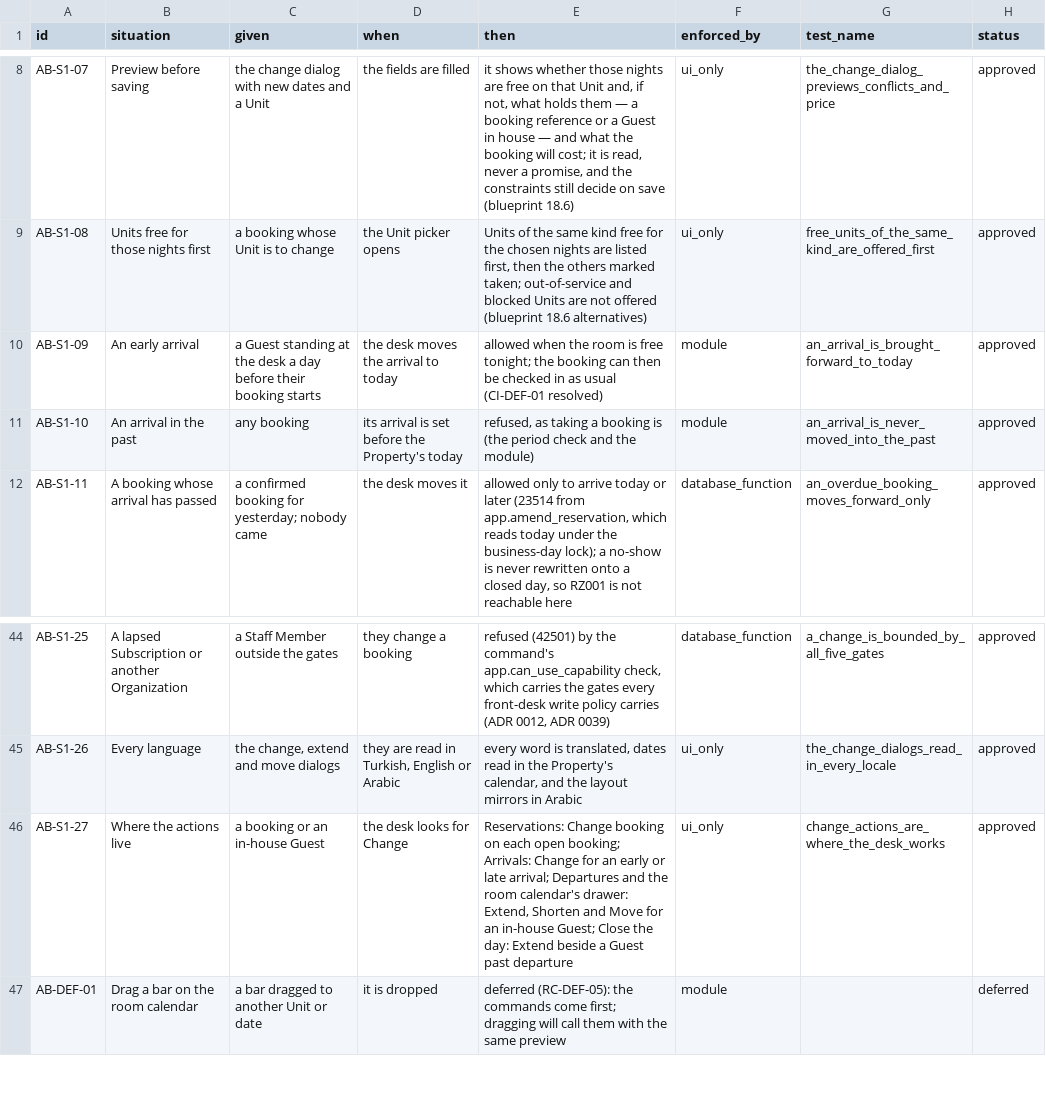
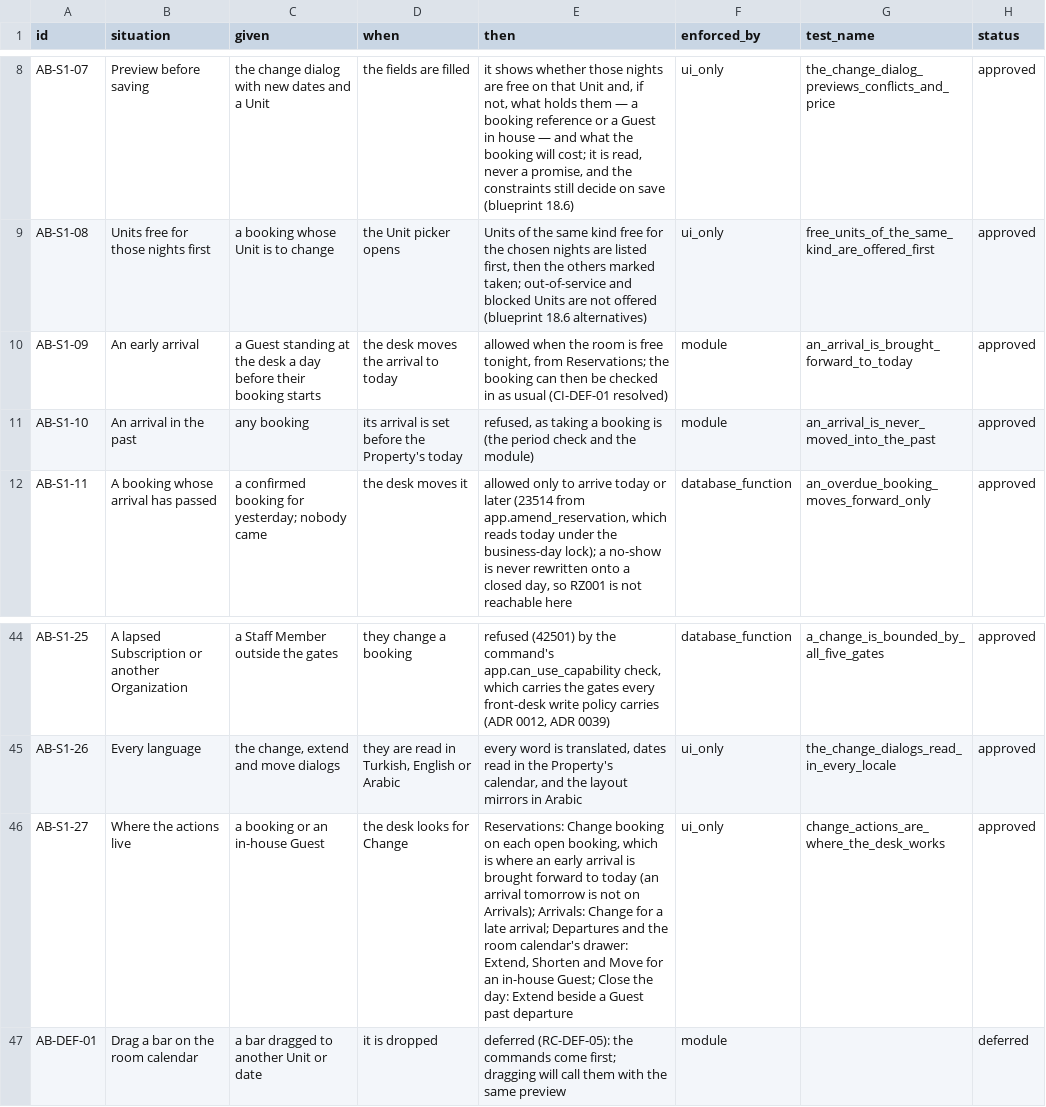
Before and after one commit to prizic/ranza, a CSV file: docs/features/amend-booking/edge-cases.csv, drawn as a sheet; only a part is shown, gaps mark what is left out.

Commit message:
feat(amend-booking): a booking that has not arrived is changed from the front desk
Slice 1's module and workspace on top of app.amend_reservation().
previewChange says which Units are free for the nights asked, what holds the
others and what a night would cost; amendBooking saves through the command,
compares the price with the quote, publishes reservation.amended and records
the audit. The Change booking dialog opens from Reservations, Arrivals and a
maintenance out-of-order warning; it pins the version to the fields it
filled, so a read that finds somebody else's change refills them rather than
letting one press of Save overwrite it.

The append-only revision also refuses truncate. AB-S1-09 and AB-S1-27 are
reworded: an early arrival is brought forward from Reservations, since
Arrivals lists only today's and late ones. Arabic for every AB row.

```diff
--- a/docs/features/amend-booking/edge-cases.csv
+++ b/docs/features/amend-booking/edge-cases.csv
@@ -9,3 +9,3 @@ AB-S1-07,Preview before saving,the change dialog with new dates and a Unit,the f
 AB-S1-08,Units free for those nights first,a booking whose Unit is to change,the Unit picker opens,"Units of the same kind free for the chosen nights are listed first, then the others marked taken; out-of-service and blocked Units are not offered (blueprint 18.6 alternatives)",ui_only,free_units_of_the_same_kind_are_offered_first,approved
-AB-S1-09,An early arrival,a Guest standing at the desk a day before their booking starts,the desk moves the arrival to today,allowed when the room is free tonight; the booking can then be checked in as usual (CI-DEF-01 resolved),module,an_arrival_is_brought_forward_to_today,approved
+AB-S1-09,An early arrival,a Guest standing at the desk a day before their booking starts,the desk moves the arrival to today,"allowed when the room is free tonight, from Reservations; the booking can then be checked in as usual (CI-DEF-01 resolved)",module,an_arrival_is_brought_forward_to_today,approved
 AB-S1-10,An arrival in the past,any booking,its arrival is set before the Property's today,"refused, as taking a booking is (the period check and the module)",module,an_arrival_is_never_moved_into_the_past,approved
@@ -45,3 +45,3 @@ AB-S1-25,A lapsed Subscription or another Organization,a Staff Member outside th
 AB-S1-26,Every language,"the change, extend and move dialogs","they are read in Turkish, English or Arabic","every word is translated, dates read in the Property's calendar, and the layout mirrors in Arabic",ui_only,the_change_dialogs_read_in_every_locale,approved
-AB-S1-27,Where the actions live,a booking or an in-house Guest,the desk looks for Change,"Reservations: Change booking on each open booking; Arrivals: Change for an early or late arrival; Departures and the room calendar's drawer: Extend, Shorten and Move for an in-house Guest; Close the day: Extend beside a Guest past departure",ui_only,change_actions_are_where_the_desk_works,approved
+AB-S1-27,Where the actions live,a booking or an in-house Guest,the desk looks for Change,"Reservations: Change booking on each open booking, which is where an early arrival is brought forward to today (an arrival tomorrow is not on Arrivals); Arrivals: Change for a late arrival; Departures and the room calendar's drawer: Extend, Shorten and Move for an in-house Guest; Close the day: Extend beside a Guest past departure",ui_only,change_actions_are_where_the_desk_works,approved
 AB-DEF-01,Drag a bar on the room calendar,a bar dragged to another Unit or date,it is dropped,deferred (RC-DEF-05): the commands come first; dragging will call them with the same preview,module,,deferred
```
Also changed, not shown: docs/features/maintenance/edge-cases.csv, 32 other files.
